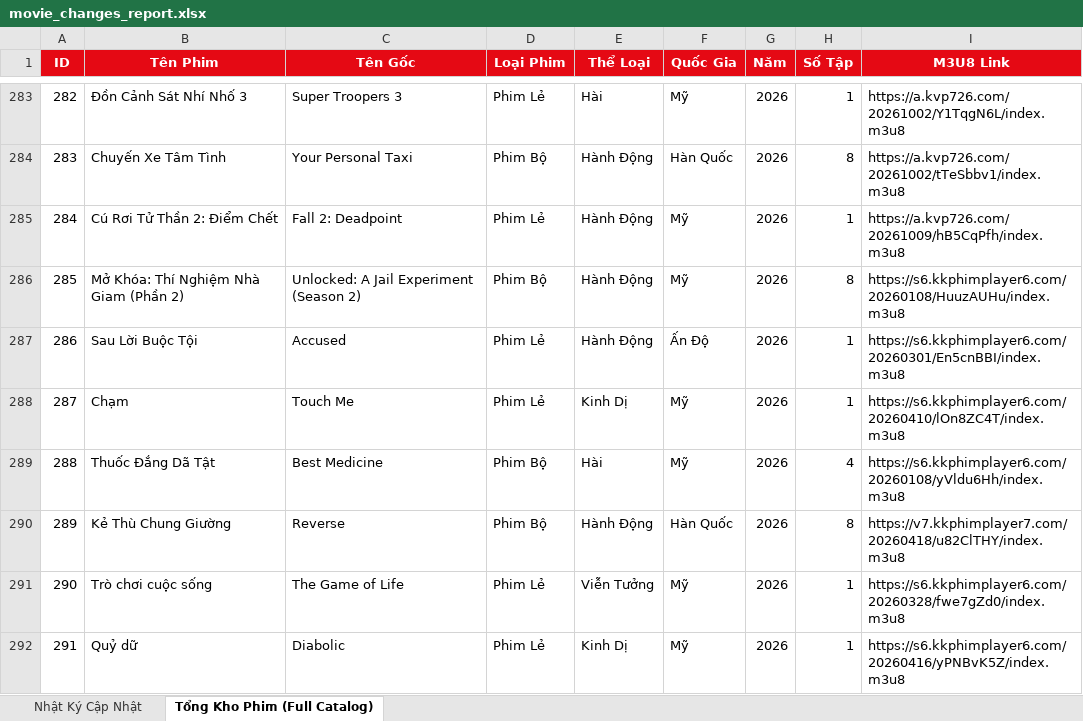
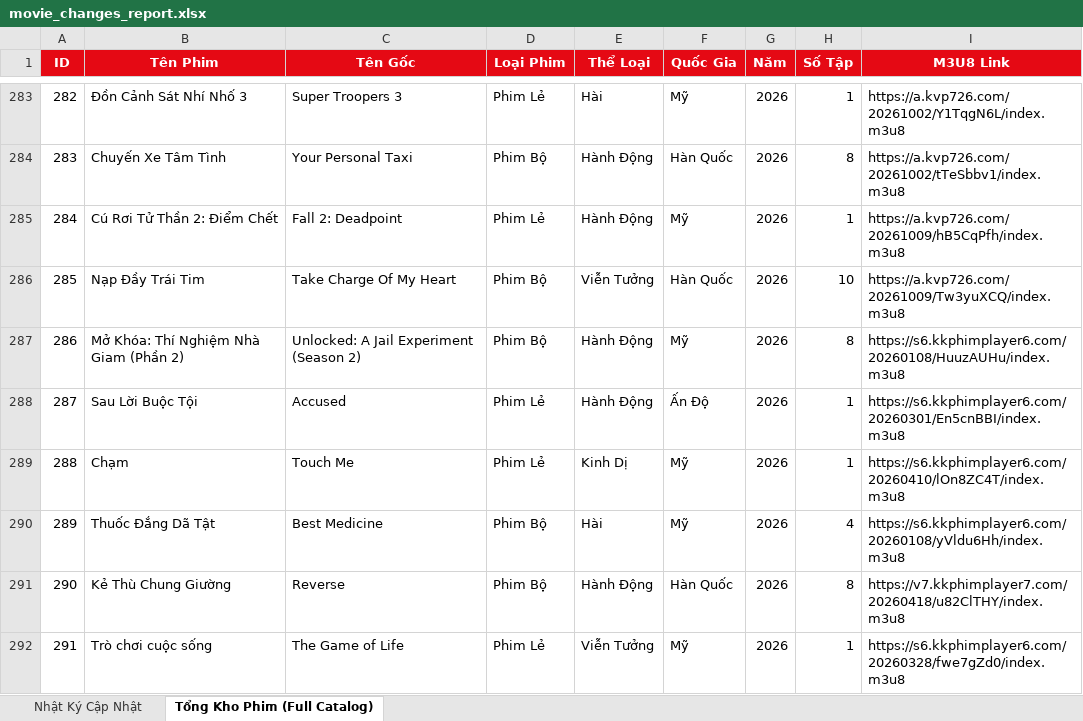
Before and after one commit to exorcisthb/Phim, an Excel workbook: movie_changes_report.xlsx, sheet Tổng Kho Phim (Full Catalog), drawn as a sheet; only a part is shown, gaps mark what is left out; the shorter side is filled out with more unchanged rows; values as stored, in another font and other column widths than the file's, no borders; addresses are those after the commit; the diff names each change by its address in the sheet, - before the commit and + after, or states it on an @@ line.

```diff
--- a/movie_changes_report.xlsx (sheet Tổng Kho Phim (Full Catalog))
+++ b/movie_changes_report.xlsx (sheet Tổng Kho Phim (Full Catalog))
+row 286: 285 | Nạp Đầy Trái Tim | Take Charge Of My Heart | Phim Bộ | Viễn Tưởng | Hàn Quốc | 2026 | 10 | https://a.kvp726.com/20261009/Tw3yuXCQ/index.m3u8
@@ column A (ID) renumbered from row 287 down @@
```
Also changed, not shown: sheet Nhật Ký Cập Nhật, 2 other files.
